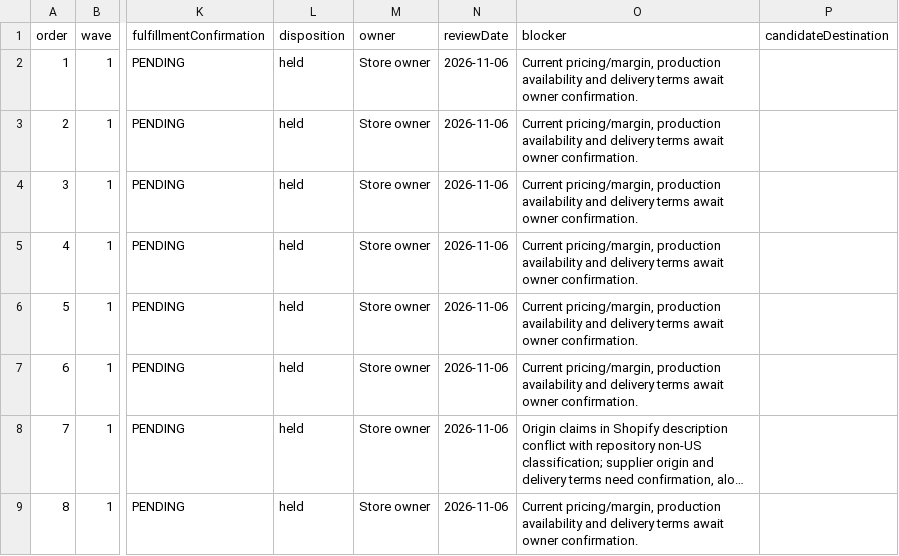
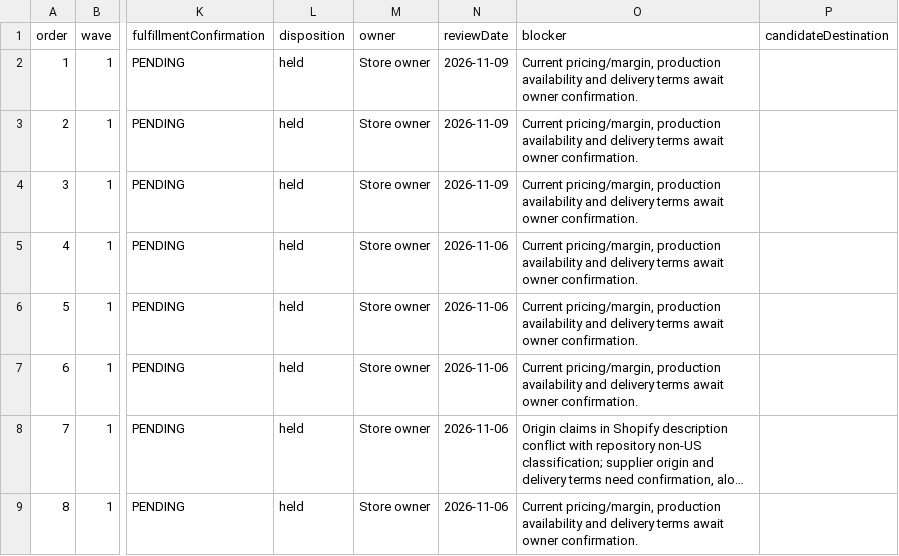
Before and after one commit to rwlarow-ui/moderncre8ve-hydrogen, a CSV file: docs/catalog-rollout-2026-11/register.csv, drawn as a sheet; only a part is shown, gaps mark what is left out; long unchanged cells end in …; the diff names each change by its address in the sheet, - before the commit and + after, or states it on an @@ line.

```diff
--- a/docs/catalog-rollout-2026-11/register.csv
+++ b/docs/catalog-rollout-2026-11/register.csv
-N2:N4 (reviewDate): 2026-11-06
+N2:N4 (reviewDate): 2026-11-09
```
Also changed, not shown: 1 other file.
